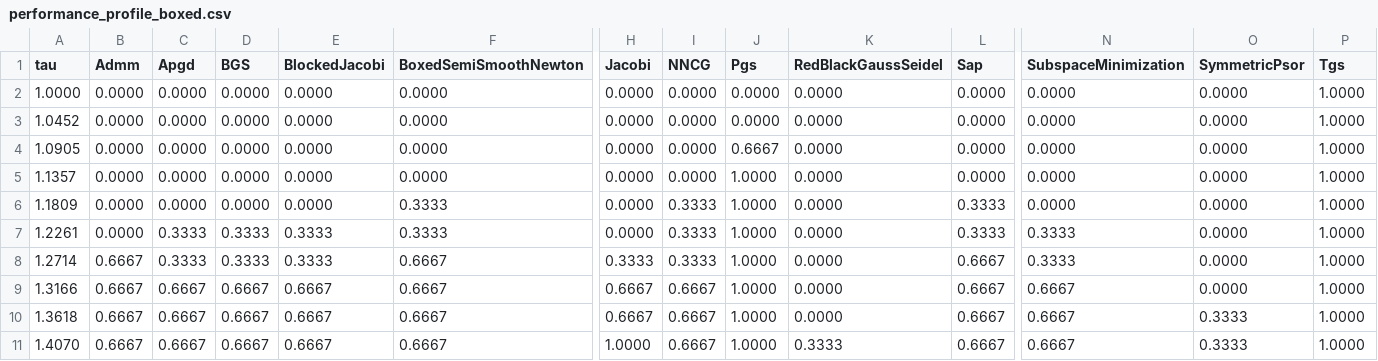
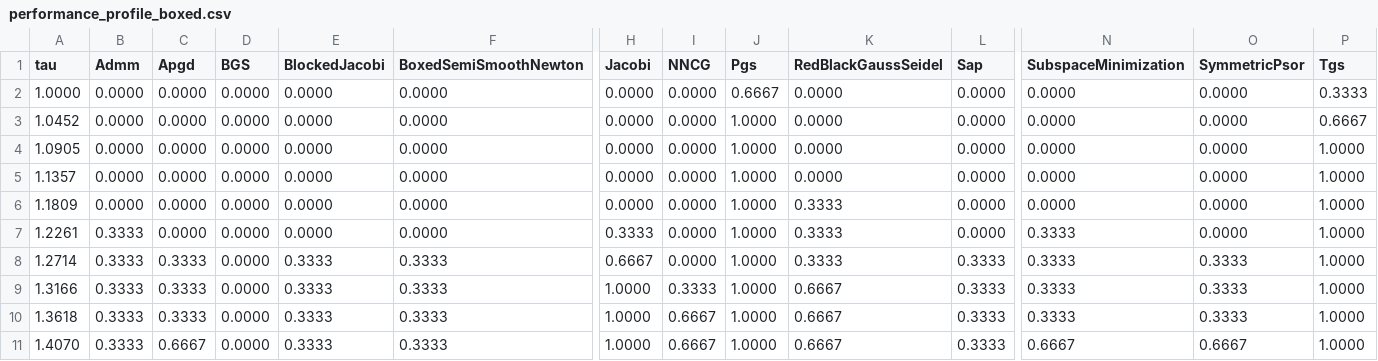
Before and after one commit to dartsim/dart, a CSV file: docs/background/lcp/figures/performance_profile_boxed.csv, drawn as a sheet; only a part is shown, gaps mark what is left out; the diff covers the shown part only; the diff names each change by its address in the sheet, - before the commit and + after, or states it on an @@ line.

```diff
--- a/docs/background/lcp/figures/performance_profile_boxed.csv
+++ b/docs/background/lcp/figures/performance_profile_boxed.csv
-J2 (Pgs): 0.0000
+J2 (Pgs): 0.6667
-P2 (Tgs): 1.0000
+P2 (Tgs): 0.3333
-J3 (Pgs): 0.0000
+J3 (Pgs): 1.0000
-P3 (Tgs): 1.0000
+P3 (Tgs): 0.6667
-J4 (Pgs): 0.6667
+J4 (Pgs): 1.0000
-F6:F7 (BoxedSemiSmoothNewton): 0.3333
+F6:F7 (BoxedSemiSmoothNewton): 0.0000
-I6:I8 (NNCG): 0.3333
+I6:I8 (NNCG): 0.0000
-K6:K8 (RedBlackGaussSeidel): 0.0000
+K6:K8 (RedBlackGaussSeidel): 0.3333
-L6:L7 (Sap): 0.3333
+L6:L7 (Sap): 0.0000
-B7 (Admm): 0.0000
+B7 (Admm): 0.3333
-C7 (Apgd): 0.3333
+C7 (Apgd): 0.0000
-D7:D8 (BGS): 0.3333
+D7:D8 (BGS): 0.0000
-E7 (BlockedJacobi): 0.3333
+E7 (BlockedJacobi): 0.0000
-H7 (Jacobi): 0.0000
+H7 (Jacobi): 0.3333
-B8:B11 (Admm): 0.6667
+B8:B11 (Admm): 0.3333
-F8:F11 (BoxedSemiSmoothNewton): 0.6667
+F8:F11 (BoxedSemiSmoothNewton): 0.3333
-H8 (Jacobi): 0.3333
+H8 (Jacobi): 0.6667
-L8:L11 (Sap): 0.6667
+L8:L11 (Sap): 0.3333
-O8:O9 (SymmetricPsor): 0.0000
+O8:O9 (SymmetricPsor): 0.3333
-C9:C10 (Apgd): 0.6667
+C9:C10 (Apgd): 0.3333
-D9:D11 (BGS): 0.6667
+D9:D11 (BGS): 0.0000
-E9:E11 (BlockedJacobi): 0.6667
+E9:E11 (BlockedJacobi): 0.3333
-H9:H10 (Jacobi): 0.6667
+H9:H10 (Jacobi): 1.0000
-I9 (NNCG): 0.6667
+I9 (NNCG): 0.3333
-K9:K10 (RedBlackGaussSeidel): 0.0000
+K9:K10 (RedBlackGaussSeidel): 0.6667
-N9:N10 (SubspaceMinimization): 0.6667
+N9:N10 (SubspaceMinimization): 0.3333
-K11 (RedBlackGaussSeidel): 0.3333
+K11 (RedBlackGaussSeidel): 0.6667
-O11 (SymmetricPsor): 0.3333
+O11 (SymmetricPsor): 0.6667
```
Also changed, not shown: 57 edited cells elsewhere in this file, docs/background/lcp/figures/performance_profile_evidence.csv, docs/background/lcp/figures/performance_profile_frictionindex.csv, 9 other files.
